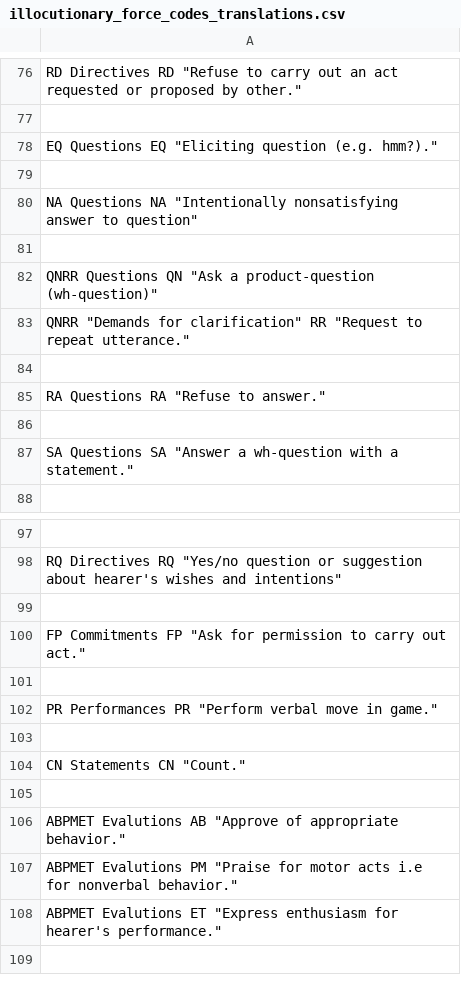
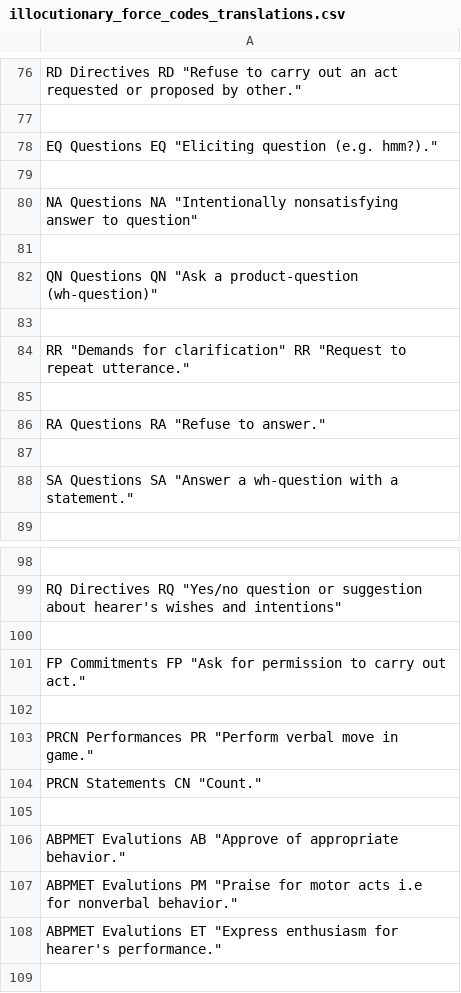
Before and after one commit to mitjanikolaus/childes-speech-acts, a CSV file: illocutionary_force_codes_translations.csv, drawn as a sheet; only a part is shown, gaps mark what is left out.

```diff
--- a/illocutionary_force_codes_translations.csv
+++ b/illocutionary_force_codes_translations.csv
@@ -81,4 +81,5 @@ NA Questions NA "Intentionally nonsatisfying answer to question"
 
-QNRR Questions QN "Ask a product-question (wh-question)"
-QNRR "Demands for clarification" RR "Request to repeat utterance."
+QN Questions QN "Ask a product-question (wh-question)"
+
+RR "Demands for clarification" RR "Request to repeat utterance."
 
@@ -101,5 +102,4 @@ FP Commitments FP "Ask for permission to carry out act."
 
-PR Performances PR "Perform verbal move in game."
-
-CN Statements CN "Count."
+PRCN Performances PR "Perform verbal move in game."
+PRCN Statements CN "Count."
 
```
Also changed, not shown: illocutionary_force_codes_collapsed.csv, 1 other file.
